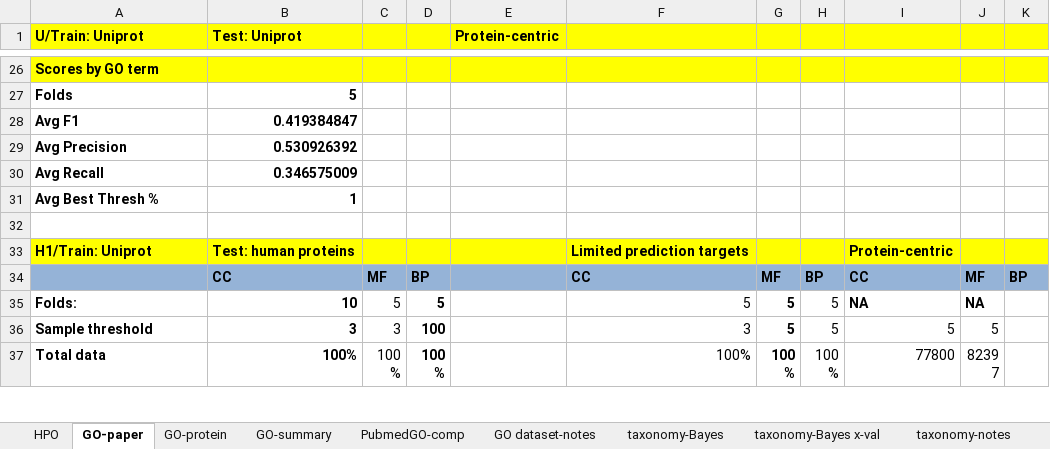
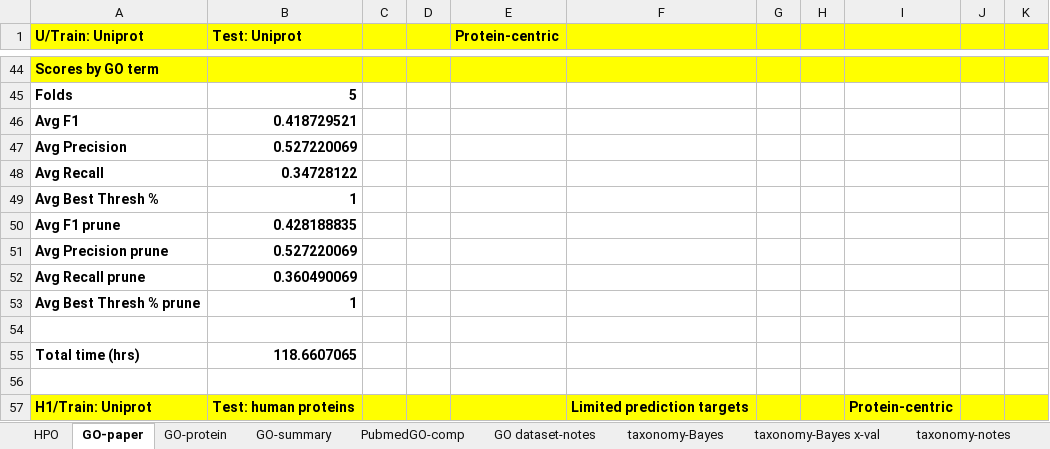
Before and after one commit to laineyzoo/protein_annotation, an Excel workbook: Hierarchical Classification Results.xlsx, sheet GO-paper, drawn as a sheet; only a part is shown, gaps mark what is left out; the shorter side is filled out with more unchanged rows; values as stored, in another font and other column widths than the file's, no borders; addresses are those after the commit; the diff covers the shown part only; the diff names each change by its address in the sheet, - before the commit and + after, or states it on an @@ line.

```diff
--- a/Hierarchical Classification Results.xlsx (sheet GO-paper)
+++ b/Hierarchical Classification Results.xlsx (sheet GO-paper)
-B46 (Test: Uniprot): 0.419384847
+B46 (Test: Uniprot): 0.418729521
-B47 (Test: Uniprot): 0.530926392
+B47 (Test: Uniprot): 0.527220069
-B48 (Test: Uniprot): 0.346575009
+B48 (Test: Uniprot): 0.34728122
+row 50: Avg F1 prune | 0.428188835
+row 51: Avg Precision prune | 0.527220069
+row 52: Avg Recall prune | 0.360490069
+row 53: Avg Best Thresh % prune | 1
+row 54: (empty)
+row 55: Total time (hrs) | 118.6607065
```
Also changed, not shown: 18 added rows and 4 edited cells elsewhere in this sheet, sheet GO-protein, sheet GO-summary, sheet HPO.
